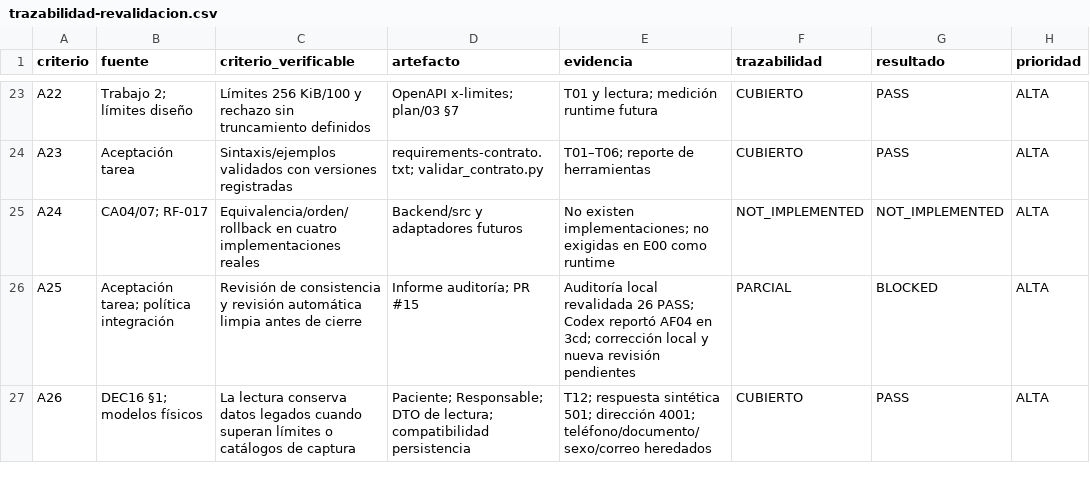
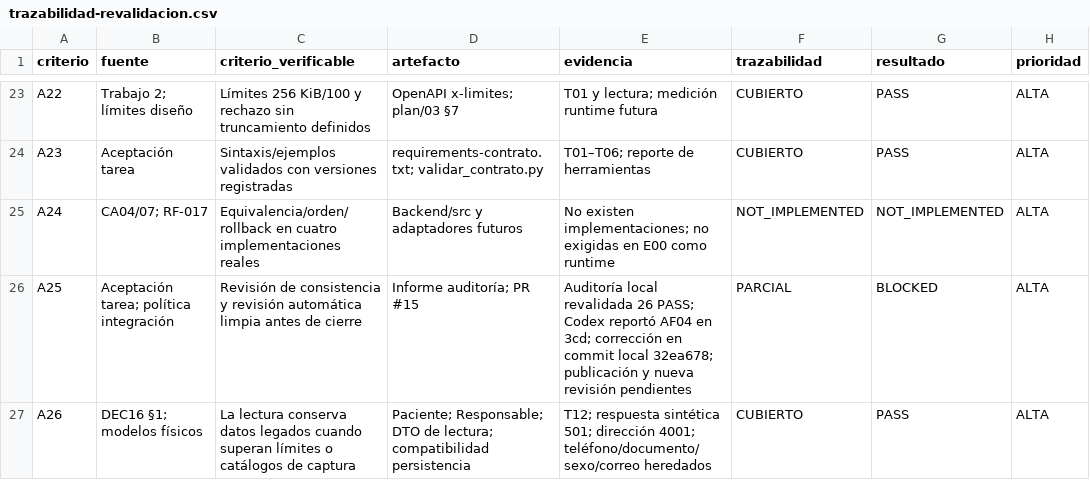
Before and after one commit to JDaniC/Proyecto_2_Base_de_datos_II, a CSV file: plan/evidencias/E00/auditoria-E00-P1-03-2026-10-25/trazabilidad-revalidacion.csv, drawn as a sheet; only a part is shown, gaps mark what is left out.

Commit message:
docs(plan): record AF04 correction state

```diff
--- a/plan/evidencias/E00/auditoria-E00-P1-03-2026-10-25/trazabilidad-revalidacion.csv
+++ b/plan/evidencias/E00/auditoria-E00-P1-03-2026-10-25/trazabilidad-revalidacion.csv
@@ -25,3 +25,3 @@ A23,Aceptación tarea,Sintaxis/ejemplos validados con versiones registradas,requ
 A24,CA04/07; RF-017,Equivalencia/orden/rollback en cuatro implementaciones reales,Backend/src y adaptadores futuros,No existen implementaciones; no exigidas en E00 como runtime,NOT_IMPLEMENTED,NOT_IMPLEMENTED,ALTA
-A25,Aceptación tarea; política integración,Revisión de consistencia y revisión automática limpia antes de cierre,Informe auditoría; PR #15,Auditoría local revalidada 26 PASS; Codex reportó AF04 en 3cd; corrección local y nueva revisión pendientes,PARCIAL,BLOCKED,ALTA
+A25,Aceptación tarea; política integración,Revisión de consistencia y revisión automática limpia antes de cierre,Informe auditoría; PR #15,Auditoría local revalidada 26 PASS; Codex reportó AF04 en 3cd; corrección en commit local 32ea678; publicación y nueva revisión pendientes,PARCIAL,BLOCKED,ALTA
 A26,DEC16 §1; modelos físicos,La lectura conserva datos legados cuando superan límites o catálogos de captura,Paciente; Responsable; DTO de lectura; compatibilidad persistencia,T12; respuesta sintética 501; dirección 4001; teléfono/documento/sexo/correo heredados,CUBIERTO,PASS,ALTA
```
Also changed, not shown: 2 other files.
